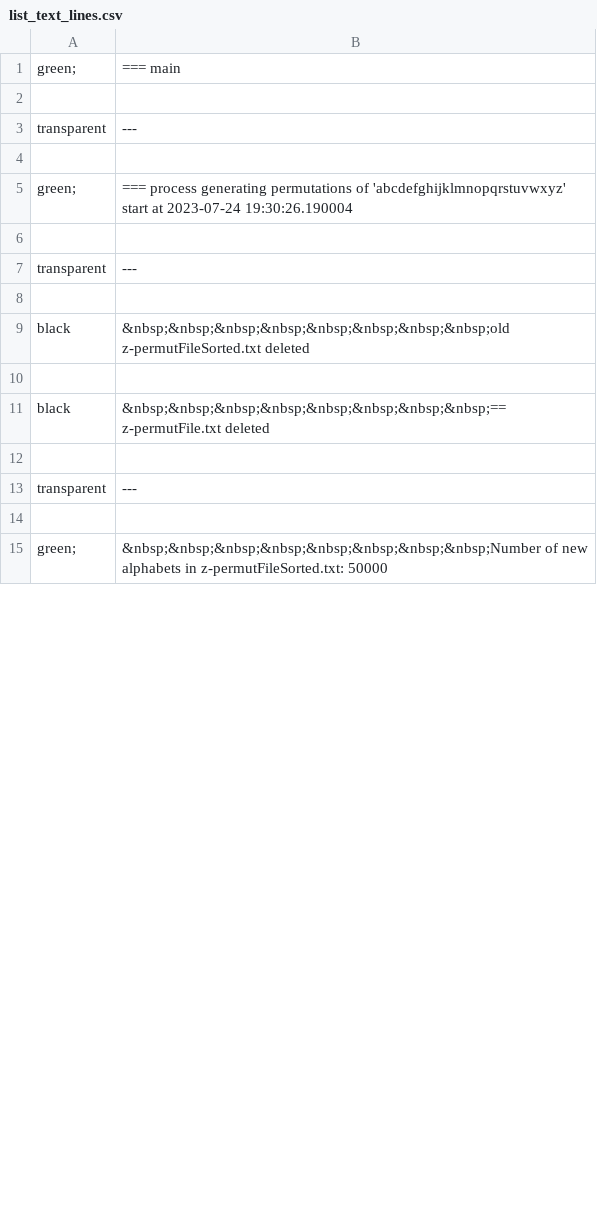
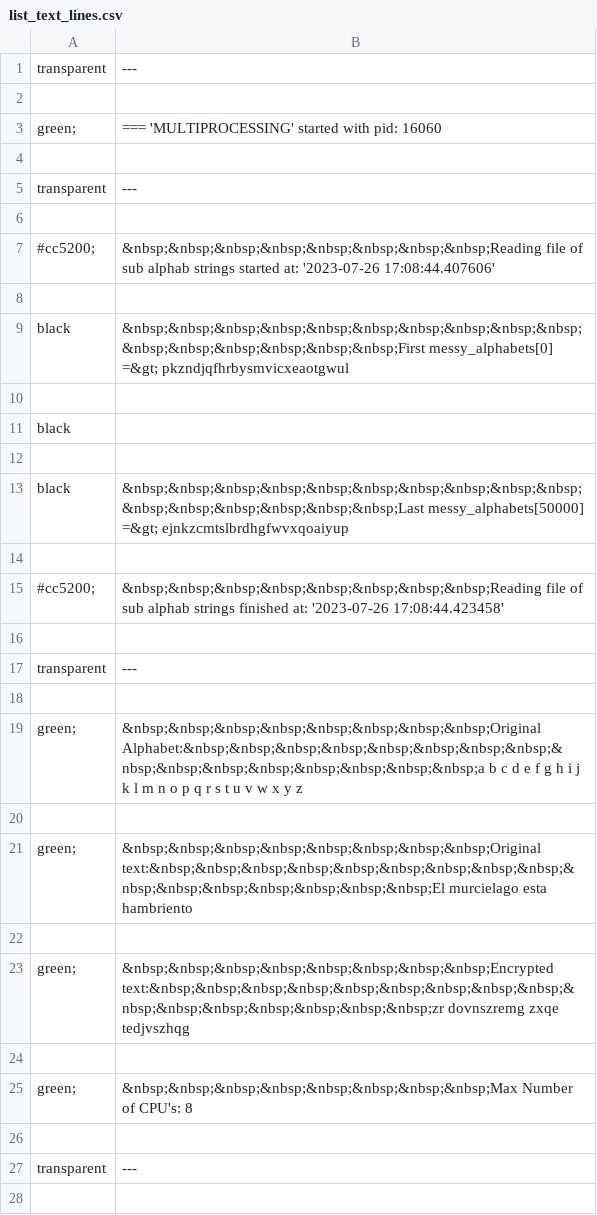
Before and after one commit to iggProjects/iggPyBlog, a CSV file: list_text_lines.csv, drawn as a sheet; only a part is shown; the diff covers the shown part only.

Commit message:
UPD zz-bitakora-EnigmaGame, mpPoolManagerEnigmaRandom26 & 26-1, z.writePermut_26_File_1.py

```diff
--- a/list_text_lines.csv
+++ b/list_text_lines.csv
@@ -1,2 +1,4 @@
-green;,=== main
+transparent,---
+
+green;,=== 'MULTIPROCESSING' started with pid: 16060
 
@@ -4,3 +6,11 @@ transparent,---
 
-green;,=== process generating permutations of 'abcdefghijklmnopqrstuvwxyz' start at 2023-07-24 19:30:26.190004
+#cc5200;,&nbsp;&nbsp;&nbsp;&nbsp;&nbsp;&nbsp;&nbsp;&nbsp;Reading file of sub alphab strings started at: '2023-07-26 17:08:44.407606'
+
+black,&nbsp;&nbsp;&nbsp;&nbsp;&nbsp;&nbsp;&nbsp;&nbsp;&nbsp;&nbsp;&nbsp;&nbsp;&nbsp;&nbsp;&nbsp;&nbsp;First messy_alphabets[0] =&gt; pkzndjqfhrbysmvicxeaotgwul
+
+black,
+
+black,&nbsp;&nbsp;&nbsp;&nbsp;&nbsp;&nbsp;&nbsp;&nbsp;&nbsp;&nbsp;&nbsp;&nbsp;&nbsp;&nbsp;&nbsp;&nbsp;Last messy_alphabets[50000] =&gt; ejnkzcmtslbrdhgfwvxqoaiyup
+
+#cc5200;,&nbsp;&nbsp;&nbsp;&nbsp;&nbsp;&nbsp;&nbsp;&nbsp;Reading file of sub alphab strings finished at: '2023-07-26 17:08:44.423458'
 
@@ -8,5 +18,9 @@ transparent,---
 
-black,&nbsp;&nbsp;&nbsp;&nbsp;&nbsp;&nbsp;&nbsp;&nbsp;old z-permutFileSorted.txt deleted
+green;,&nbsp;&nbsp;&nbsp;&nbsp;&nbsp;&nbsp;&nbsp;&nbsp;Original Alphabet:&nbsp;&nbsp;&nbsp;&nbsp;&nbsp;&nbsp;&nbsp;&nbsp;&nbsp;&nbsp;&nbsp;&nbsp;&nbsp;&nbsp;&nbsp;&nbsp;a b c d e f g h i j k l m n o p q r s t u v w x y z
 
-black,&nbsp;&nbsp;&nbsp;&nbsp;&nbsp;&nbsp;&nbsp;&nbsp;== z-permutFile.txt deleted
+green;,&nbsp;&nbsp;&nbsp;&nbsp;&nbsp;&nbsp;&nbsp;&nbsp;Original text:&nbsp;&nbsp;&nbsp;&nbsp;&nbsp;&nbsp;&nbsp;&nbsp;&nbsp;&nbsp;&nbsp;&nbsp;&nbsp;&nbsp;&nbsp;&nbsp;El murcielago esta hambriento
+
+green;,&nbsp;&nbsp;&nbsp;&nbsp;&nbsp;&nbsp;&nbsp;&nbsp;Encrypted text:&nbsp;&nbsp;&nbsp;&nbsp;&nbsp;&nbsp;&nbsp;&nbsp;&nbsp;&nbsp;&nbsp;&nbsp;&nbsp;&nbsp;&nbsp;&nbsp;zr dovnszremg zxqe tedjvszhqg
+
+green;,&nbsp;&nbsp;&nbsp;&nbsp;&nbsp;&nbsp;&nbsp;&nbsp;Max Number of CPU's: 8
 
@@ -14,2 +28 @@ transparent,---
 
-green;,&nbsp;&nbsp;&nbsp;&nbsp;&nbsp;&nbsp;&nbsp;&nbsp;Number of new alphabets in z-permutFileSorted.txt: 50000
```
Also changed, not shown: 13 added rows, 2 removed rows and 8 edited cells elsewhere in this file, 6 other files.
